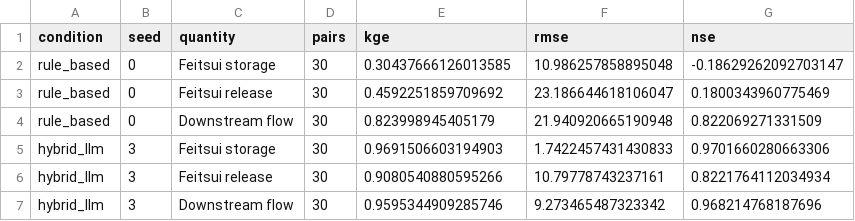
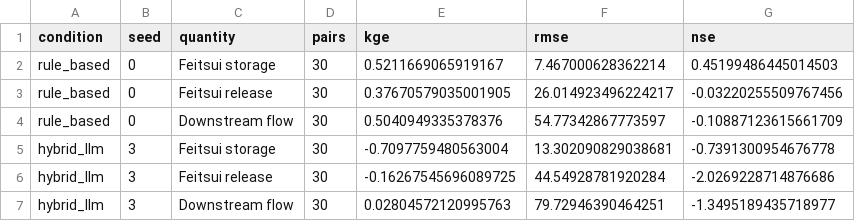
Before and after one commit to WenyuChiou/HydroReOpLLM, a CSV file: examples/multi_reservoir/study/expected_scores.csv, drawn as a sheet.

```diff
--- a/examples/multi_reservoir/study/expected_scores.csv
+++ b/examples/multi_reservoir/study/expected_scores.csv
@@ -1,7 +1,7 @@
 condition,seed,quantity,pairs,kge,rmse,nse
-rule_based,0,Feitsui storage,30,0.30437666126013585,10.986257858895048,-0.18629262092703147
-rule_based,0,Feitsui release,30,0.4592251859709692,23.186644618106047,0.1800343960775469
-rule_based,0,Downstream flow,30,0.823998945405179,21.940920665190948,0.822069271331509
-hybrid_llm,3,Feitsui storage,30,0.9691506603194903,1.7422457431430833,0.9701660280663306
-hybrid_llm,3,Feitsui release,30,0.9080540880595266,10.79778743237161,0.8221764112034934
-hybrid_llm,3,Downstream flow,30,0.9595344909285746,9.273465487323342,0.968214768187696
+rule_based,0,Feitsui storage,30,0.5211669065919167,7.467000628362214,0.45199486445014503
+rule_based,0,Feitsui release,30,0.37670579035001905,26.014923496224217,-0.03220255509767456
+rule_based,0,Downstream flow,30,0.5040949335378376,54.77342867773597,-0.10887123615661709
+hybrid_llm,3,Feitsui storage,30,-0.7097759480563004,13.302090829038681,-0.7391300954676778
+hybrid_llm,3,Feitsui release,30,-0.16267545696089725,44.54928781920284,-2.0269228714876686
+hybrid_llm,3,Downstream flow,30,0.02804572120995763,79.72946390464251,-1.3495189435718977
```
Also changed, not shown: examples/multi_reservoir/inflows.csv, examples/multi_reservoir/study/archived_releases.csv, 30 other files.
